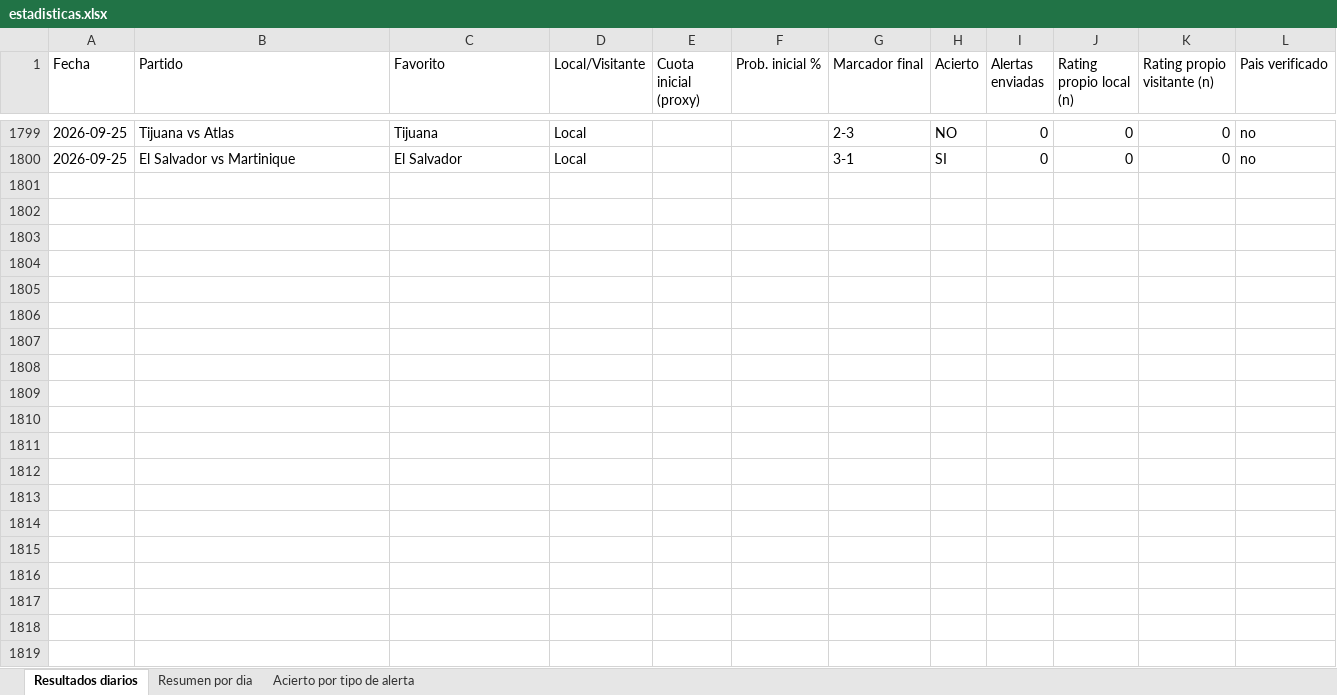
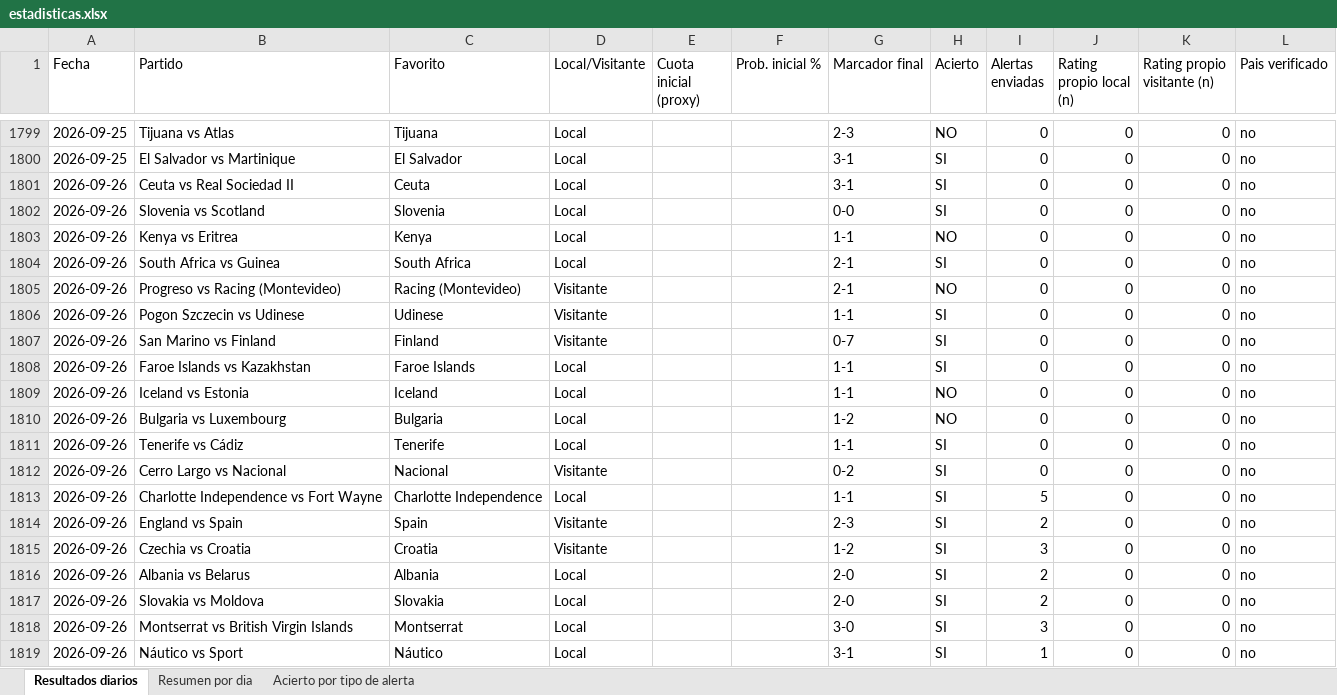
Before and after one commit to erikolivo/alertas-excel, an Excel workbook: data/estadisticas.xlsx, sheet Resultados diarios, drawn as a sheet; only a part is shown, gaps mark what is left out; values as stored, in another font and other column widths than the file's, no borders; the diff covers the shown part only; the diff names each change by its address in the sheet, - before the commit and + after, or states it on an @@ line.

```diff
--- a/data/estadisticas.xlsx (sheet Resultados diarios)
+++ b/data/estadisticas.xlsx (sheet Resultados diarios)
+row 1801: 2026-09-26 | Ceuta vs Real Sociedad II | Ceuta | Local |  |  | 3-1 | SI | 0 | 0 | 0 | no
+row 1802: 2026-09-26 | Slovenia vs Scotland | Slovenia | Local |  |  | 0-0 | SI | 0 | 0 | 0 | no
+row 1803: 2026-09-26 | Kenya vs Eritrea | Kenya | Local |  |  | 1-1 | NO | 0 | 0 | 0 | no
+row 1804: 2026-09-26 | South Africa vs Guinea | South Africa | Local |  |  | 2-1 | SI | 0 | 0 | 0 | no
+row 1805: 2026-09-26 | Progreso vs Racing (Montevideo) | Racing (Montevideo) | Visitante |  |  | 2-1 | NO | 0 | 0 | 0 | no
+row 1806: 2026-09-26 | Pogon Szczecin vs Udinese | Udinese | Visitante |  |  | 1-1 | SI | 0 | 0 | 0 | no
+row 1807: 2026-09-26 | San Marino vs Finland | Finland | Visitante |  |  | 0-7 | SI | 0 | 0 | 0 | no
+row 1808: 2026-09-26 | Faroe Islands vs Kazakhstan | Faroe Islands | Local |  |  | 1-1 | SI | 0 | 0 | 0 | no
+row 1809: 2026-09-26 | Iceland vs Estonia | Iceland | Local |  |  | 1-1 | NO | 0 | 0 | 0 | no
+row 1810: 2026-09-26 | Bulgaria vs Luxembourg | Bulgaria | Local |  |  | 1-2 | NO | 0 | 0 | 0 | no
+row 1811: 2026-09-26 | Tenerife vs Cádiz | Tenerife | Local |  |  | 1-1 | SI | 0 | 0 | 0 | no
+row 1812: 2026-09-26 | Cerro Largo vs Nacional | Nacional | Visitante |  |  | 0-2 | SI | 0 | 0 | 0 | no
+row 1813: 2026-09-26 | Charlotte Independence vs Fort Wayne | Charlotte Independence | Local |  |  | 1-1 | SI | 5 | 0 | 0 | no
+row 1814: 2026-09-26 | England vs Spain | Spain | Visitante |  |  | 2-3 | SI | 2 | 0 | 0 | no
+row 1815: 2026-09-26 | Czechia vs Croatia | Croatia | Visitante |  |  | 1-2 | SI | 3 | 0 | 0 | no
+row 1816: 2026-09-26 | Albania vs Belarus | Albania | Local |  |  | 2-0 | SI | 2 | 0 | 0 | no
+row 1817: 2026-09-26 | Slovakia vs Moldova | Slovakia | Local |  |  | 2-0 | SI | 2 | 0 | 0 | no
+row 1818: 2026-09-26 | Montserrat vs British Virgin Islands | Montserrat | Local |  |  | 3-0 | SI | 3 | 0 | 0 | no
+row 1819: 2026-09-26 | Náutico vs Sport | Náutico | Local |  |  | 3-1 | SI | 1 | 0 | 0 | no
```
Also changed, not shown: 40 added rows elsewhere in this sheet, sheet Acierto por tipo de alerta, sheet Resumen por dia, 4 other files.
